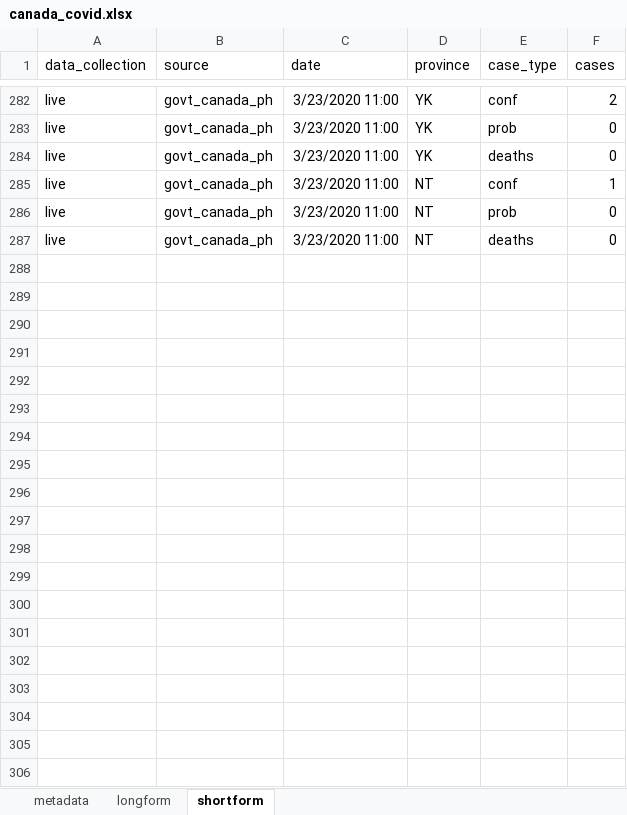
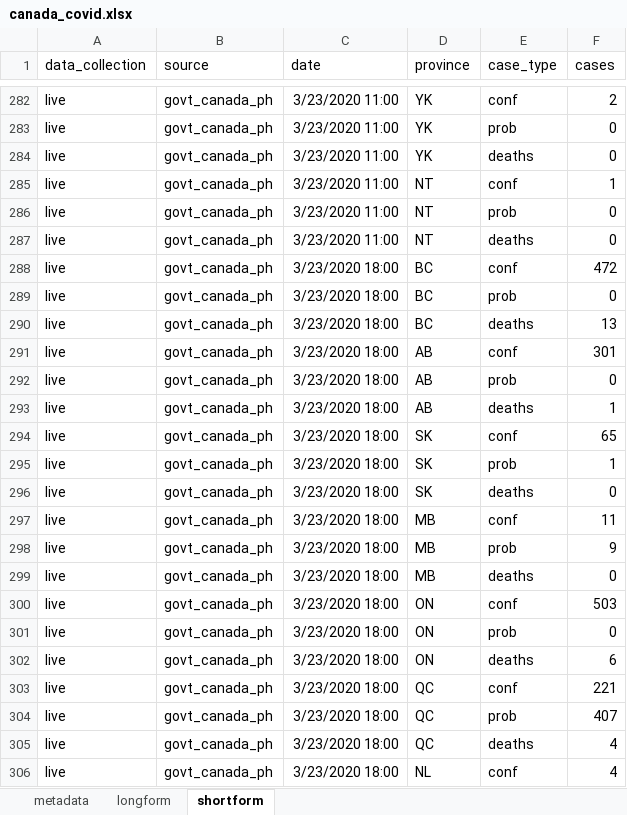
Before and after one commit to paukes/gc_covid19_data, an Excel workbook: canada_covid.xlsx, sheet shortform, drawn as a sheet; only a part is shown, gaps mark what is left out; values as stored, in another font and other column widths than the file's, no borders; the diff covers the shown part only; the diff names each change by its address in the sheet, - before the commit and + after, or states it on an @@ line.

```diff
--- a/canada_covid.xlsx (sheet shortform)
+++ b/canada_covid.xlsx (sheet shortform)
+row 288: live | govt_canada_ph | 3/23/2020 18:00 | BC | conf | 472
+row 289: live | govt_canada_ph | 3/23/2020 18:00 | BC | prob | 0
+row 290: live | govt_canada_ph | 3/23/2020 18:00 | BC | deaths | 13
+row 291: live | govt_canada_ph | 3/23/2020 18:00 | AB | conf | 301
+row 292: live | govt_canada_ph | 3/23/2020 18:00 | AB | prob | 0
+row 293: live | govt_canada_ph | 3/23/2020 18:00 | AB | deaths | 1
+row 294: live | govt_canada_ph | 3/23/2020 18:00 | SK | conf | 65
+row 295: live | govt_canada_ph | 3/23/2020 18:00 | SK | prob | 1
+row 296: live | govt_canada_ph | 3/23/2020 18:00 | SK | deaths | 0
+row 297: live | govt_canada_ph | 3/23/2020 18:00 | MB | conf | 11
+row 298: live | govt_canada_ph | 3/23/2020 18:00 | MB | prob | 9
+row 299: live | govt_canada_ph | 3/23/2020 18:00 | MB | deaths | 0
+row 300: live | govt_canada_ph | 3/23/2020 18:00 | ON | conf | 503
+row 301: live | govt_canada_ph | 3/23/2020 18:00 | ON | prob | 0
+row 302: live | govt_canada_ph | 3/23/2020 18:00 | ON | deaths | 6
+row 303: live | govt_canada_ph | 3/23/2020 18:00 | QC | conf | 221
+row 304: live | govt_canada_ph | 3/23/2020 18:00 | QC | prob | 407
+row 305: live | govt_canada_ph | 3/23/2020 18:00 | QC | deaths | 4
+row 306: live | govt_canada_ph | 3/23/2020 18:00 | NL | conf | 4
```
Also changed, not shown: 20 added rows elsewhere in this sheet, sheet longform, 1 other file.
